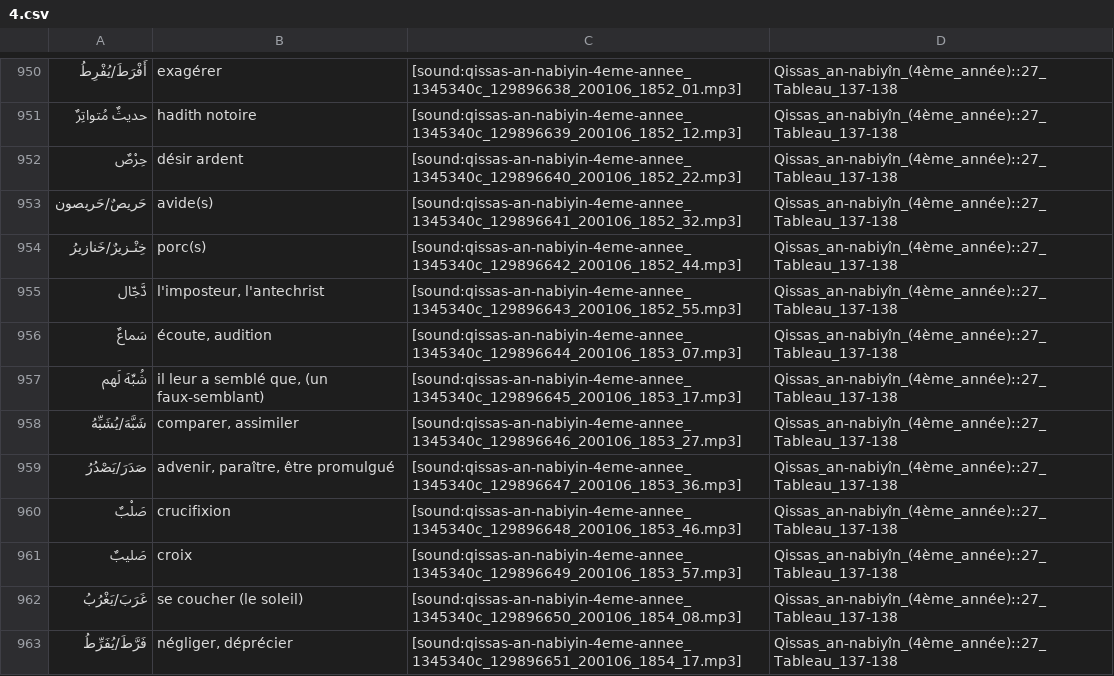
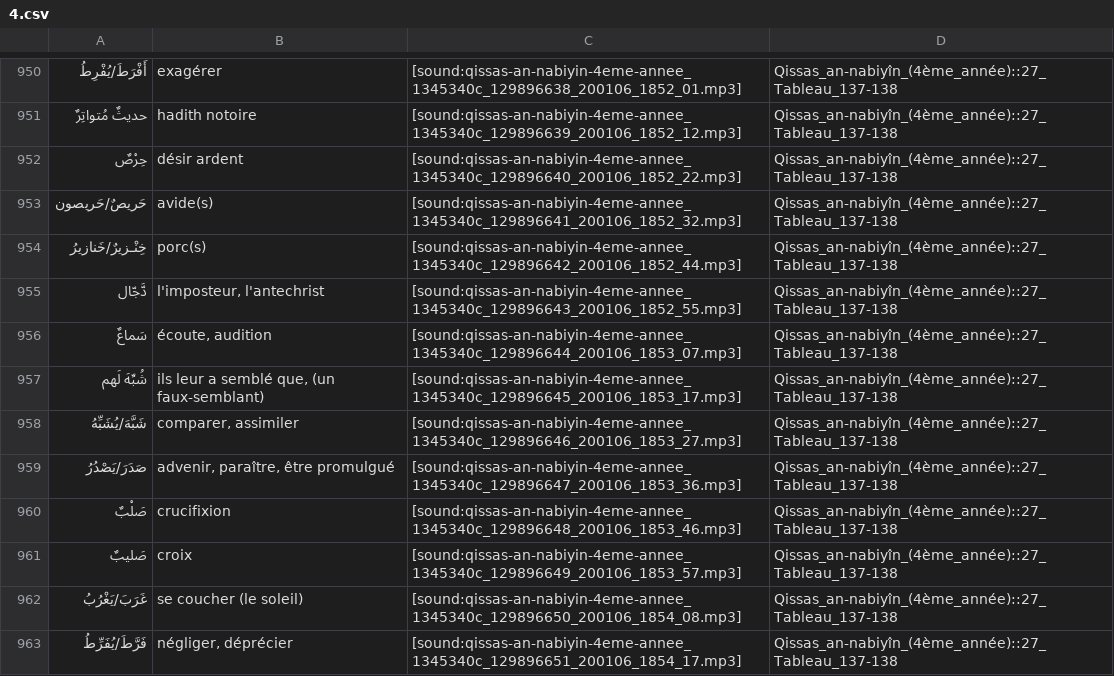
Before and after one commit to haszzz/haszzz.github.io, a CSV file: 4.csv, drawn as a sheet; only a part is shown, gaps mark what is left out.

Commit message:
Update translation for "شُبِّهَ لَهم" in 4.csv to correct the subject pronoun to "ils" for improved accuracy and consistency across translations. No changes to audio links.

```diff
--- a/4.csv
+++ b/4.csv
@@ -956,3 +956,3 @@
 "سَماعٌ","écoute, audition","[sound:qissas-an-nabiyin-4eme-annee_1345340c_129896644_200106_1853_07.mp3]","Qissas_an-nabiyîn_(4ème_année)::27_Tableau_137-138"
-"شُبِّهَ لَهم","il leur a semblé que, (un faux-semblant)","[sound:qissas-an-nabiyin-4eme-annee_1345340c_129896645_200106_1853_17.mp3]","Qissas_an-nabiyîn_(4ème_année)::27_Tableau_137-138"
+"شُبِّهَ لَهم","ils leur a semblé que, (un faux-semblant)","[sound:qissas-an-nabiyin-4eme-annee_1345340c_129896645_200106_1853_17.mp3]","Qissas_an-nabiyîn_(4ème_année)::27_Tableau_137-138"
 "شَبَّهَ/يُشَبِّهُ","comparer, assimiler","[sound:qissas-an-nabiyin-4eme-annee_1345340c_129896646_200106_1853_27.mp3]","Qissas_an-nabiyîn_(4ème_année)::27_Tableau_137-138"
```
